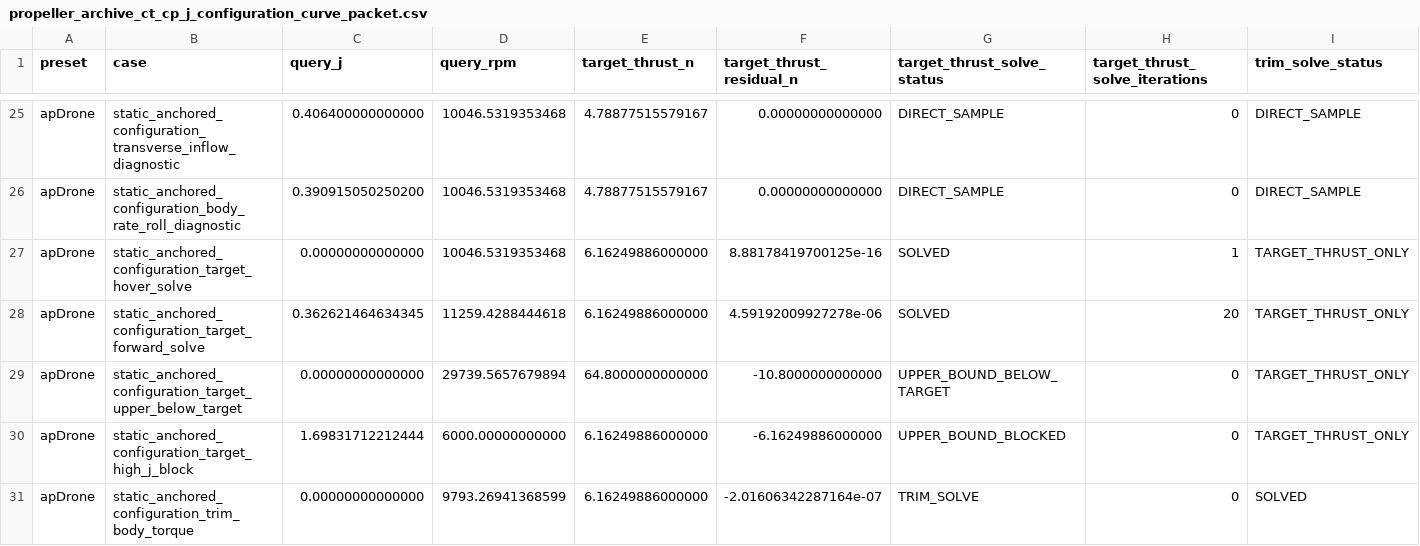
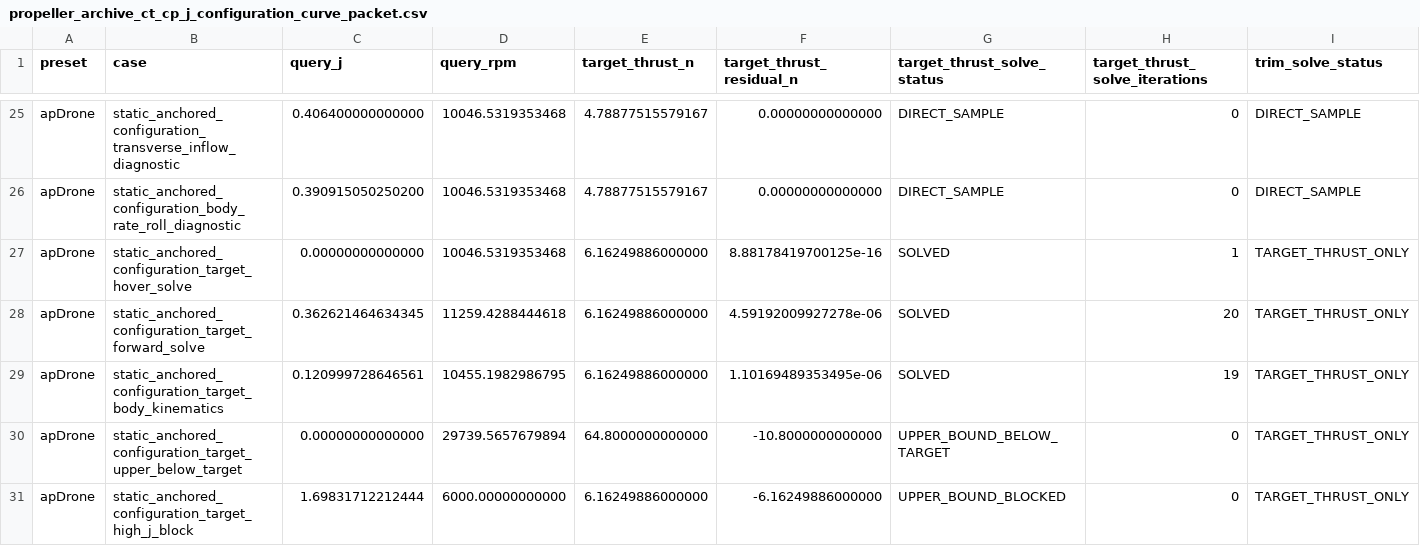
Before and after one commit to SakalioLabs/FPV-Dronecraft, a CSV file: docs/data/propeller_archive_ct_cp_j_configuration_curve_packet.csv, drawn as a sheet; only a part is shown, gaps mark what is left out; the shorter side is filled out with more unchanged rows; rows hold the shown columns only; the diff names each change by its address in the sheet, - before the commit and + after, or states it on an @@ line.

Commit message:
Solve CT CP J body kinematics target thrust

```diff
--- a/docs/data/propeller_archive_ct_cp_j_configuration_curve_packet.csv
+++ b/docs/data/propeller_archive_ct_cp_j_configuration_curve_packet.csv
+row 29: apDrone | static_anchored_configuration_target_body_kinematics | 0.120999728646561 | 10455.1982986795 | 6.16249886000000 | 1.10169489353495e-06 | SOLVED | 19 | TARGET_THRUST_ONLY
```
Also changed, not shown: 5 other files.
